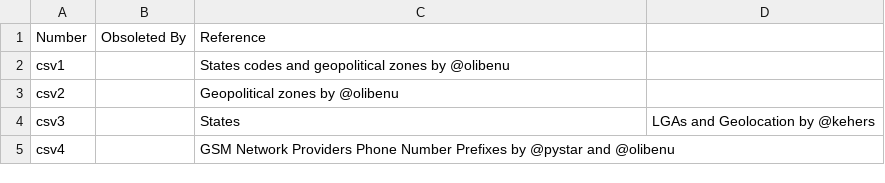
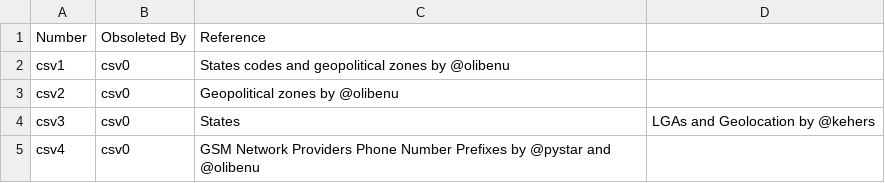
Before and after one commit to stigwue/csv49, a CSV file: index.csv, drawn as a sheet.

Commit message:
filled in obsolete column in index.csv

```diff
--- a/index.csv
+++ b/index.csv
@@ -1,5 +1,5 @@
 Number,Obsoleted By,Reference
-csv1, ,States codes and geopolitical zones by @olibenu
-csv2, ,Geopolitical zones by @olibenu
-csv3, ,States, LGAs and Geolocation  by @kehers
-csv4, ,GSM Network Providers Phone Number Prefixes by @pystar and @olibenu
+csv1,csv0,States codes and geopolitical zones by @olibenu
+csv2,csv0,Geopolitical zones by @olibenu
+csv3,csv0,States, LGAs and Geolocation  by @kehers
+csv4,csv0,GSM Network Providers Phone Number Prefixes by @pystar and @olibenu
```
